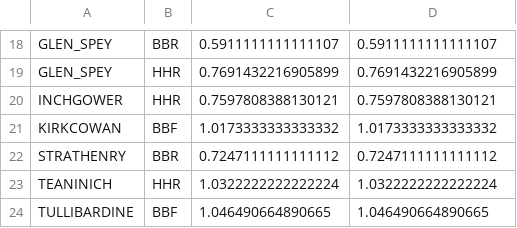
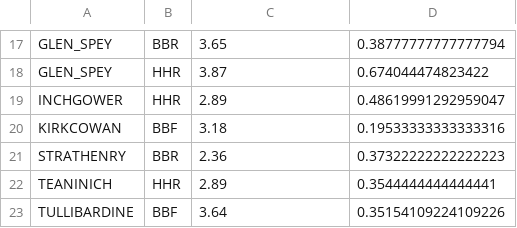
Before and after one commit to LoneWolfPlanet/AnnualReturnCalculator_Mac, a CSV file: distillery/output/log.csv, drawn as a sheet; only a part is shown, gaps mark what is left out; addresses are those after the commit; the diff covers the shown part only; the diff names each change by its address in the sheet, - before the commit and + after, or states it on an @@ line.

```diff
--- a/distillery/output/log.csv
+++ b/distillery/output/log.csv
-C17: 0.5911111111111107
+C17: 3.65
-D17: 0.5911111111111107
+D17: 0.38777777777777794
-C18: 0.7691432216905899
+C18: 3.87
-D18: 0.7691432216905899
+D18: 0.674044474823422
-C19: 0.7597808388130121
+C19: 2.89
-D19: 0.7597808388130121
+D19: 0.48619991292959047
-C20: 1.0173333333333332
+C20: 3.18
-D20: 1.0173333333333332
+D20: 0.19533333333333316
-C21: 0.7247111111111112
+C21: 2.36
-D21: 0.7247111111111112
+D21: 0.37322222222222223
-C22: 1.0322222222222224
+C22: 2.89
-D22: 1.0322222222222224
+D22: 0.3544444444444441
-C23: 1.046490664890665
+C23: 3.64
-D23: 1.046490664890665
+D23: 0.35154109224109226
```
Also changed, not shown: 1 removed row and 31 edited cells elsewhere in this file, 7 other files.
